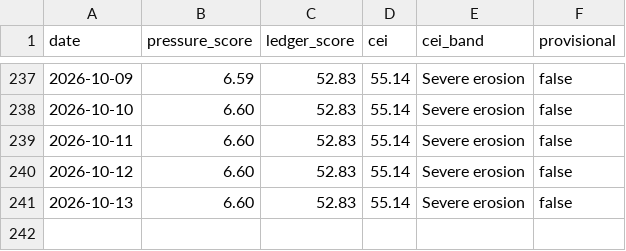
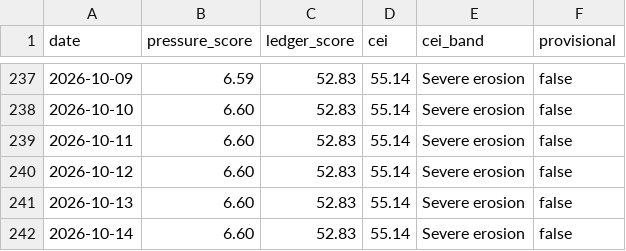
Before and after one commit to enkiEng/us-constitutional-risk-daily, a CSV file: data/cumulative_erosion_history.csv, drawn as a sheet; only a part is shown, gaps mark what is left out.

```diff
--- a/data/cumulative_erosion_history.csv
+++ b/data/cumulative_erosion_history.csv
@@ -241 +241,2 @@ date,pressure_score,ledger_score,cei,cei_band,provisional
 2026-10-13,6.60,52.83,55.14,Severe erosion,false
+2026-10-14,6.60,52.83,55.14,Severe erosion,false
```
Also changed, not shown: data/constitutional_risk_history_v2.csv, data/constitutional_signal_scores.csv, 9 other files.
